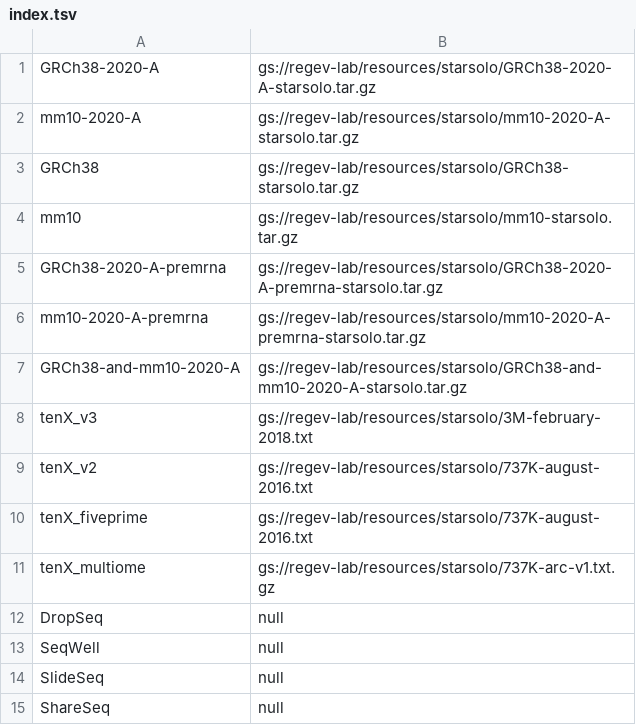
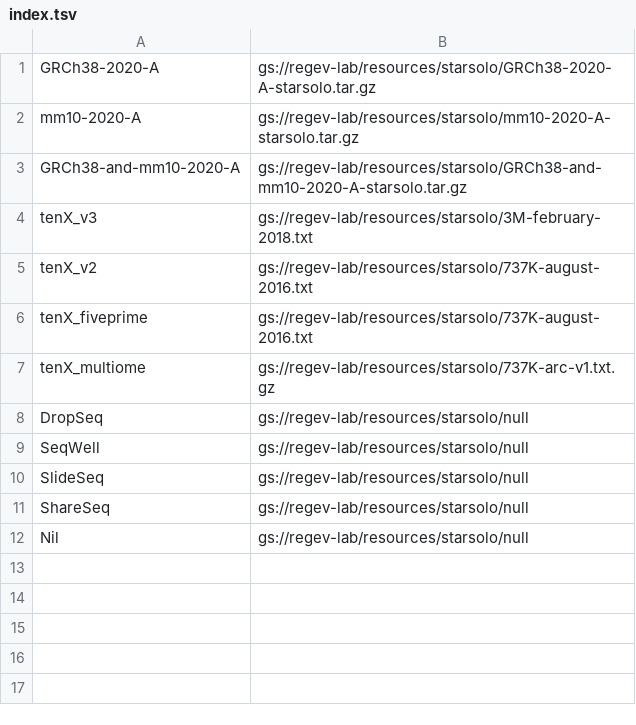
Before and after one commit to lilab-bcb/cumulus, a TSV file: workflows/starsolo/index.tsv, drawn as a sheet.

Commit message:
Reorg reference for starsolo

```diff
--- a/workflows/starsolo/index.tsv
+++ b/workflows/starsolo/index.tsv
@@ -2,6 +2,2 @@ GRCh38-2020-A	gs://regev-lab/resources/starsolo/GRCh38-2020-A-starsolo.tar.gz
 mm10-2020-A	gs://regev-lab/resources/starsolo/mm10-2020-A-starsolo.tar.gz
-GRCh38	gs://regev-lab/resources/starsolo/GRCh38-starsolo.tar.gz
-mm10	gs://regev-lab/resources/starsolo/mm10-starsolo.tar.gz
-GRCh38-2020-A-premrna	gs://regev-lab/resources/starsolo/GRCh38-2020-A-premrna-starsolo.tar.gz
-mm10-2020-A-premrna	gs://regev-lab/resources/starsolo/mm10-2020-A-premrna-starsolo.tar.gz
 GRCh38-and-mm10-2020-A	gs://regev-lab/resources/starsolo/GRCh38-and-mm10-2020-A-starsolo.tar.gz
@@ -11,5 +7,6 @@ tenX_fiveprime	gs://regev-lab/resources/starsolo/737K-august-2016.txt
 tenX_multiome	gs://regev-lab/resources/starsolo/737K-arc-v1.txt.gz
-DropSeq	null
-SeqWell	null
-SlideSeq	null
-ShareSeq	null
+DropSeq	gs://regev-lab/resources/starsolo/null
+SeqWell	gs://regev-lab/resources/starsolo/null
+SlideSeq	gs://regev-lab/resources/starsolo/null
+ShareSeq	gs://regev-lab/resources/starsolo/null
+Nil	gs://regev-lab/resources/starsolo/null
```
Also changed, not shown: 1 other file.
